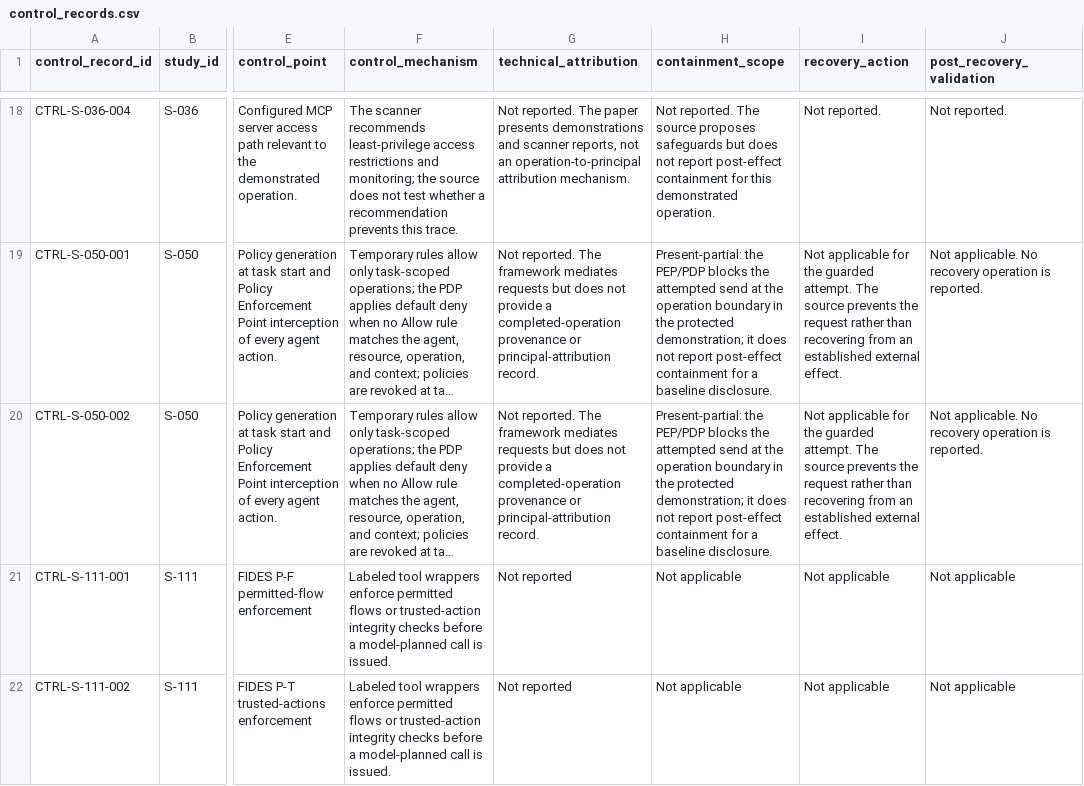
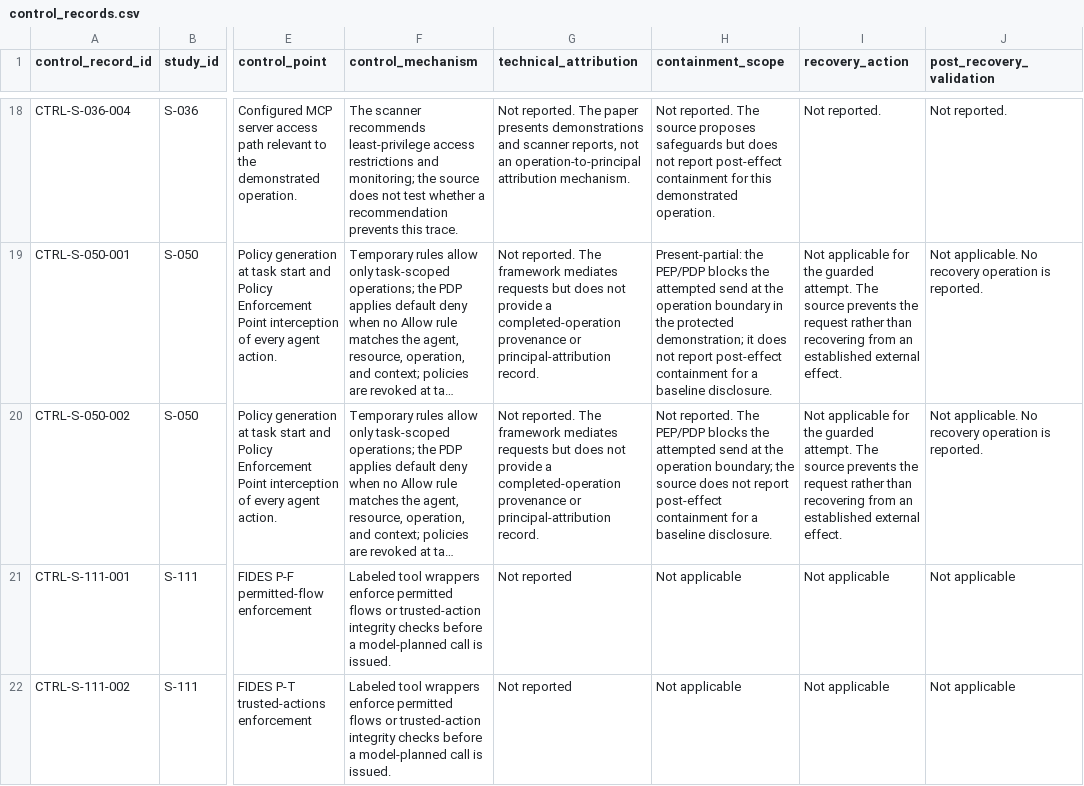
Before and after one commit to rongzhoujie992-sketch/cua_security_review, a CSV file: coding/data/control_records.csv, drawn as a sheet; only a part is shown, gaps mark what is left out; long unchanged cells end in …; the diff names each change by its address in the sheet, - before the commit and + after, or states it on an @@ line.

```diff
--- a/coding/data/control_records.csv
+++ b/coding/data/control_records.csv
-H20 (containment_scope): Present-partial: the PEP/PDP blocks the attempted send at the operation boundary in the protected demonstration; it does not…
+H20 (containment_scope): Not reported. The PEP/PDP blocks the attempted send at the operation boundary; the source does not…
```
Also changed, not shown: coding/data/evidence_artifacts.csv, coding/reports/hpat_relation_status_summary.csv, 13 other files.
